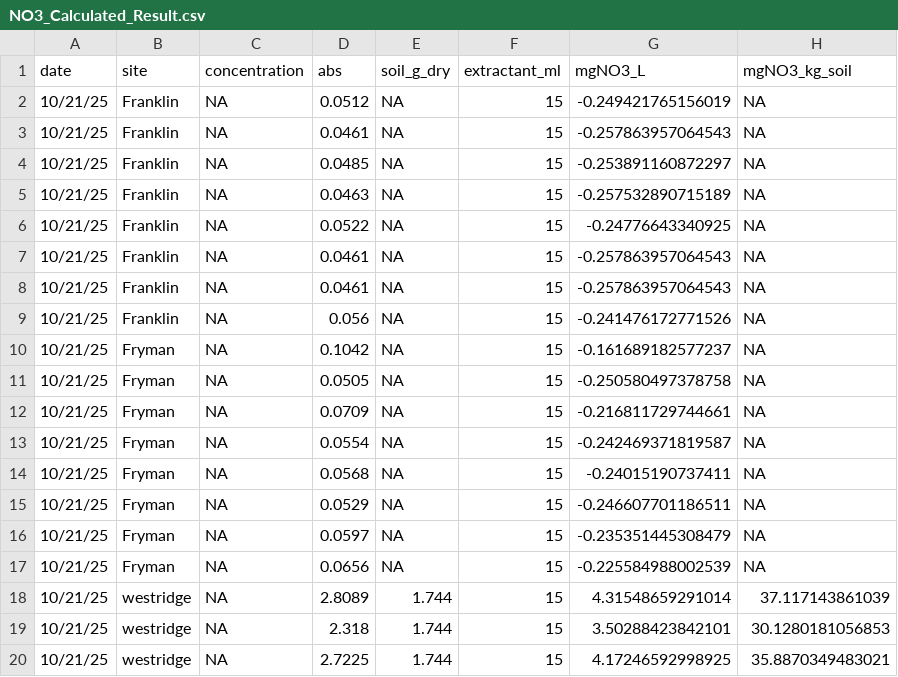
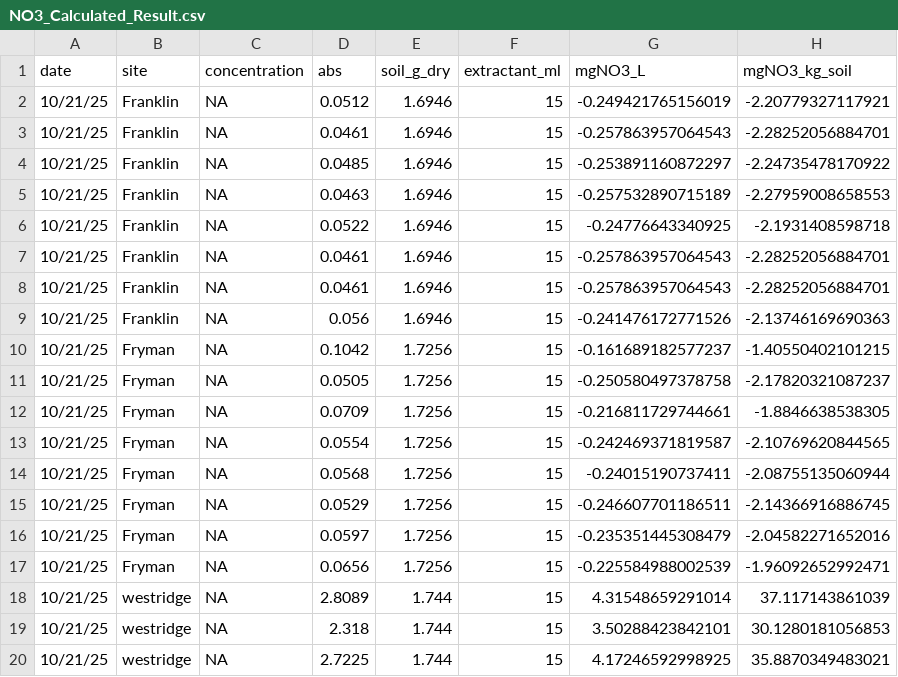
Before and after one commit to grandmathebaby/cbuck, a CSV file: Data/NO3_Calculated_Result.csv, drawn as a sheet; only a part is shown; the diff covers the shown part only.

```diff
--- a/Data/NO3_Calculated_Result.csv
+++ b/Data/NO3_Calculated_Result.csv
@@ -1,18 +1,18 @@
 "date","site","concentration","abs","soil_g_dry","extractant_ml","mgNO3_L","mgNO3_kg_soil"
-"10/21/25","Franklin",NA,0.0512,NA,15,-0.249421765156019,NA
-"10/21/25","Franklin",NA,0.0461,NA,15,-0.257863957064543,NA
-"10/21/25","Franklin",NA,0.0485,NA,15,-0.253891160872297,NA
-"10/21/25","Franklin",NA,0.0463,NA,15,-0.257532890715189,NA
-"10/21/25","Franklin",NA,0.0522,NA,15,-0.24776643340925,NA
-"10/21/25","Franklin",NA,0.0461,NA,15,-0.257863957064543,NA
-"10/21/25","Franklin",NA,0.0461,NA,15,-0.257863957064543,NA
-"10/21/25","Franklin",NA,0.056,NA,15,-0.241476172771526,NA
-"10/21/25","Fryman",NA,0.1042,NA,15,-0.161689182577237,NA
-"10/21/25","Fryman",NA,0.0505,NA,15,-0.250580497378758,NA
-"10/21/25","Fryman",NA,0.0709,NA,15,-0.216811729744661,NA
-"10/21/25","Fryman",NA,0.0554,NA,15,-0.242469371819587,NA
-"10/21/25","Fryman",NA,0.0568,NA,15,-0.24015190737411,NA
-"10/21/25","Fryman",NA,0.0529,NA,15,-0.246607701186511,NA
-"10/21/25","Fryman",NA,0.0597,NA,15,-0.235351445308479,NA
-"10/21/25","Fryman",NA,0.0656,NA,15,-0.225584988002539,NA
+"10/21/25","Franklin",NA,0.0512,1.6946,15,-0.249421765156019,-2.20779327117921
+"10/21/25","Franklin",NA,0.0461,1.6946,15,-0.257863957064543,-2.28252056884701
+"10/21/25","Franklin",NA,0.0485,1.6946,15,-0.253891160872297,-2.24735478170922
+"10/21/25","Franklin",NA,0.0463,1.6946,15,-0.257532890715189,-2.27959008658553
+"10/21/25","Franklin",NA,0.0522,1.6946,15,-0.24776643340925,-2.1931408598718
+"10/21/25","Franklin",NA,0.0461,1.6946,15,-0.257863957064543,-2.28252056884701
+"10/21/25","Franklin",NA,0.0461,1.6946,15,-0.257863957064543,-2.28252056884701
+"10/21/25","Franklin",NA,0.056,1.6946,15,-0.241476172771526,-2.13746169690363
+"10/21/25","Fryman",NA,0.1042,1.7256,15,-0.161689182577237,-1.40550402101215
+"10/21/25","Fryman",NA,0.0505,1.7256,15,-0.250580497378758,-2.17820321087237
+"10/21/25","Fryman",NA,0.0709,1.7256,15,-0.216811729744661,-1.8846638538305
+"10/21/25","Fryman",NA,0.0554,1.7256,15,-0.242469371819587,-2.10769620844565
+"10/21/25","Fryman",NA,0.0568,1.7256,15,-0.24015190737411,-2.08755135060944
+"10/21/25","Fryman",NA,0.0529,1.7256,15,-0.246607701186511,-2.14366916886745
+"10/21/25","Fryman",NA,0.0597,1.7256,15,-0.235351445308479,-2.04582271652016
+"10/21/25","Fryman",NA,0.0656,1.7256,15,-0.225584988002539,-1.96092652992471
 "10/21/25","westridge",NA,2.8089,1.744,15,4.31548659291014,37.117143861039
```
Also changed, not shown: 80 edited cells elsewhere in this file, Data/NH4PlotsInc.csv, Data/NH4_Calculated_Result.csv, 2 other files.
